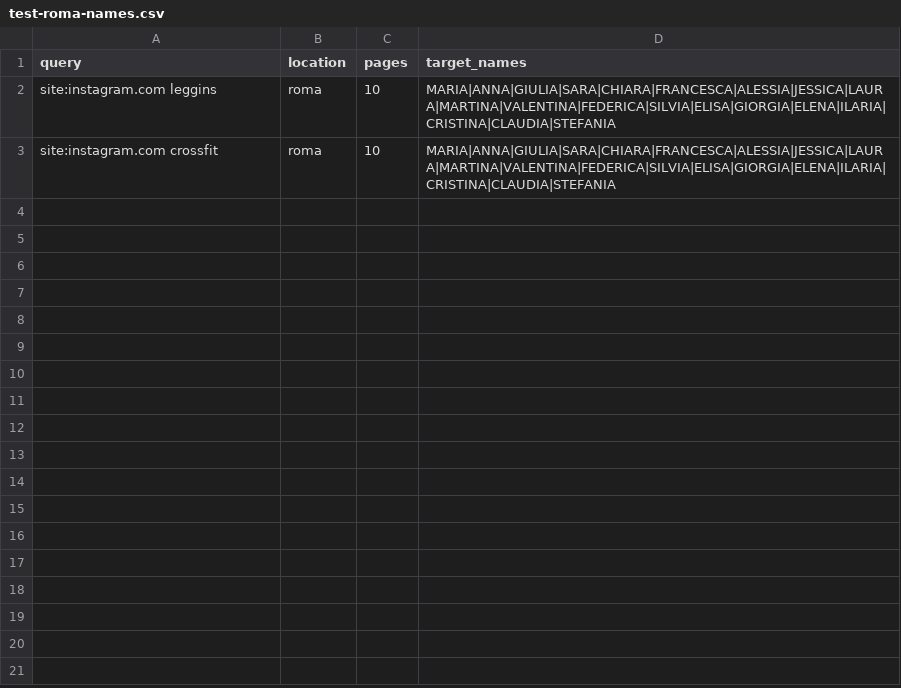
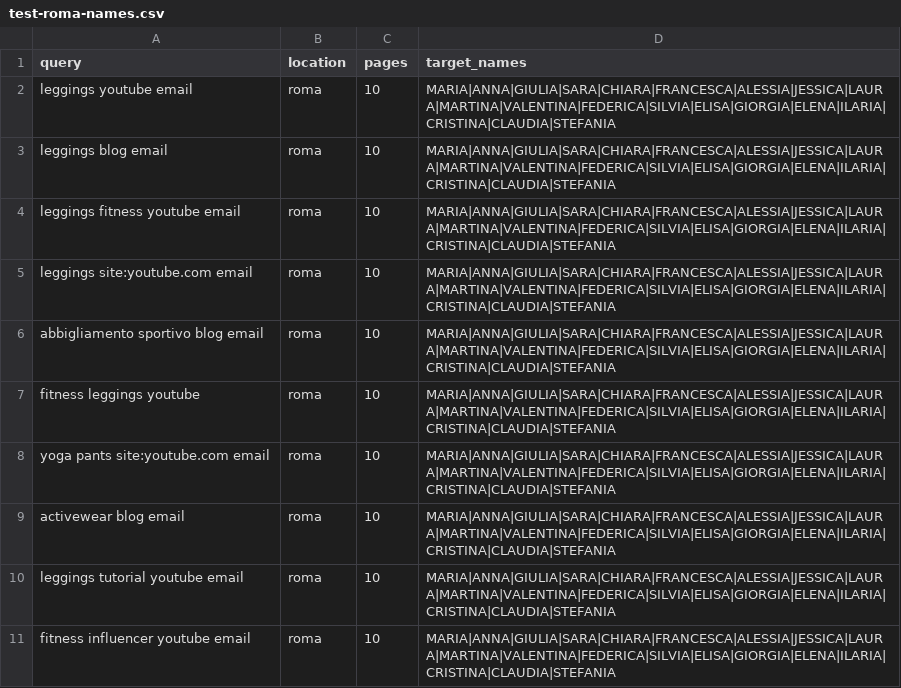
Before and after one commit to smartlemonnet/bluelimeleadgen, a CSV file: public/examples/test-roma-names.csv, drawn as a sheet.

```diff
--- a/public/examples/test-roma-names.csv
+++ b/public/examples/test-roma-names.csv
@@ -1,3 +1,11 @@
 query,location,pages,target_names
-"site:instagram.com leggins",roma,10,"MARIA|ANNA|GIULIA|SARA|CHIARA|FRANCESCA|ALESSIA|JESSICA|LAURA|MARTINA|VALENTINA|FEDERICA|SILVIA|ELISA|GIORGIA|ELENA|ILARIA|CRISTINA|CLAUDIA|STEFANIA"
-"site:instagram.com crossfit",roma,10,"MARIA|ANNA|GIULIA|SARA|CHIARA|FRANCESCA|ALESSIA|JESSICA|LAURA|MARTINA|VALENTINA|FEDERICA|SILVIA|ELISA|GIORGIA|ELENA|ILARIA|CRISTINA|CLAUDIA|STEFANIA"
+"leggings youtube email",roma,10,"MARIA|ANNA|GIULIA|SARA|CHIARA|FRANCESCA|ALESSIA|JESSICA|LAURA|MARTINA|VALENTINA|FEDERICA|SILVIA|ELISA|GIORGIA|ELENA|ILARIA|CRISTINA|CLAUDIA|STEFANIA"
+"leggings blog email",roma,10,"MARIA|ANNA|GIULIA|SARA|CHIARA|FRANCESCA|ALESSIA|JESSICA|LAURA|MARTINA|VALENTINA|FEDERICA|SILVIA|ELISA|GIORGIA|ELENA|ILARIA|CRISTINA|CLAUDIA|STEFANIA"
+"leggings fitness youtube email",roma,10,"MARIA|ANNA|GIULIA|SARA|CHIARA|FRANCESCA|ALESSIA|JESSICA|LAURA|MARTINA|VALENTINA|FEDERICA|SILVIA|ELISA|GIORGIA|ELENA|ILARIA|CRISTINA|CLAUDIA|STEFANIA"
+"leggings site:youtube.com email",roma,10,"MARIA|ANNA|GIULIA|SARA|CHIARA|FRANCESCA|ALESSIA|JESSICA|LAURA|MARTINA|VALENTINA|FEDERICA|SILVIA|ELISA|GIORGIA|ELENA|ILARIA|CRISTINA|CLAUDIA|STEFANIA"
+"abbigliamento sportivo blog email",roma,10,"MARIA|ANNA|GIULIA|SARA|CHIARA|FRANCESCA|ALESSIA|JESSICA|LAURA|MARTINA|VALENTINA|FEDERICA|SILVIA|ELISA|GIORGIA|ELENA|ILARIA|CRISTINA|CLAUDIA|STEFANIA"
+"fitness leggings youtube",roma,10,"MARIA|ANNA|GIULIA|SARA|CHIARA|FRANCESCA|ALESSIA|JESSICA|LAURA|MARTINA|VALENTINA|FEDERICA|SILVIA|ELISA|GIORGIA|ELENA|ILARIA|CRISTINA|CLAUDIA|STEFANIA"
+"yoga pants site:youtube.com email",roma,10,"MARIA|ANNA|GIULIA|SARA|CHIARA|FRANCESCA|ALESSIA|JESSICA|LAURA|MARTINA|VALENTINA|FEDERICA|SILVIA|ELISA|GIORGIA|ELENA|ILARIA|CRISTINA|CLAUDIA|STEFANIA"
+"activewear blog email",roma,10,"MARIA|ANNA|GIULIA|SARA|CHIARA|FRANCESCA|ALESSIA|JESSICA|LAURA|MARTINA|VALENTINA|FEDERICA|SILVIA|ELISA|GIORGIA|ELENA|ILARIA|CRISTINA|CLAUDIA|STEFANIA"
+"leggings tutorial youtube email",roma,10,"MARIA|ANNA|GIULIA|SARA|CHIARA|FRANCESCA|ALESSIA|JESSICA|LAURA|MARTINA|VALENTINA|FEDERICA|SILVIA|ELISA|GIORGIA|ELENA|ILARIA|CRISTINA|CLAUDIA|STEFANIA"
+"fitness influencer youtube email",roma,10,"MARIA|ANNA|GIULIA|SARA|CHIARA|FRANCESCA|ALESSIA|JESSICA|LAURA|MARTINA|VALENTINA|FEDERICA|SILVIA|ELISA|GIORGIA|ELENA|ILARIA|CRISTINA|CLAUDIA|STEFANIA"
```
